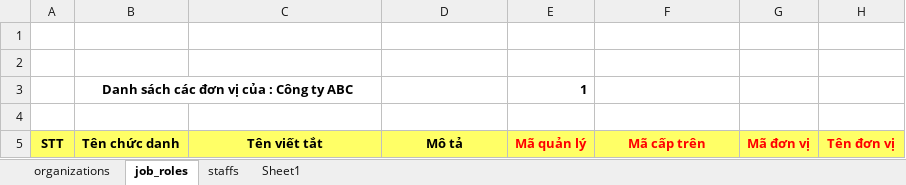
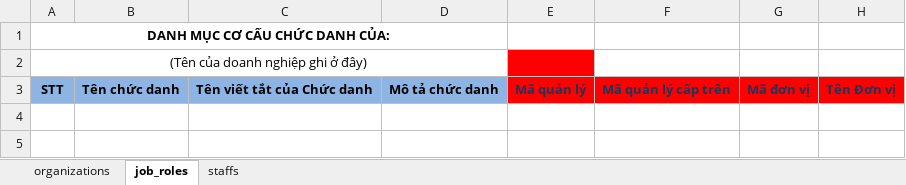
Before and after one commit to nvdinh185/node4-qlns, an Excel workbook: templates/sample-danhmuc-tochuc.xlsx, sheet job_roles, drawn as a sheet; values as stored, in another font and other column widths than the file's, no borders; removed rows and columns are numbered as before the commit, all else as after; the diff names each change by its address in the sheet, - before the commit and + after, or states it on an @@ line.

```diff
--- a/templates/sample-danhmuc-tochuc.xlsx (sheet job_roles)
+++ b/templates/sample-danhmuc-tochuc.xlsx (sheet job_roles)
-sheet tab: Sheet1
-A1: (empty)
+A1: DANH MỤC CƠ CẤU CHỨC DANH CỦA:
+A1:D1 merged
-A2: (empty)
+A2: (Tên của doanh nghiệp ghi ở đây)
+A2:D2 merged
-E2 fill: none
+E2 fill: #FF0000
-row 3:  | Danh sách các đơn vị của : Công ty ABC |  |  | 1
-row 4: (empty)
-A3:D3 fill: #FFFF66
+A3:D3 fill: #8EB4E3
-C3: Tên viết tắt
+C3: Tên viết tắt của Chức danh
-D3: Mô tả
+D3: Mô tả chức danh
@@ E3:H3 fill: #FFFF66 → #FF0000, text colour: #FF0000 → #17375E @@
-F3: Mã cấp trên
+F3: Mã quản lý cấp trên
-H3: Tên đơn vị
+H3: Tên Đơn vị
```
Also changed, not shown: sheet staffs, sheet organizations, 14 other files.
